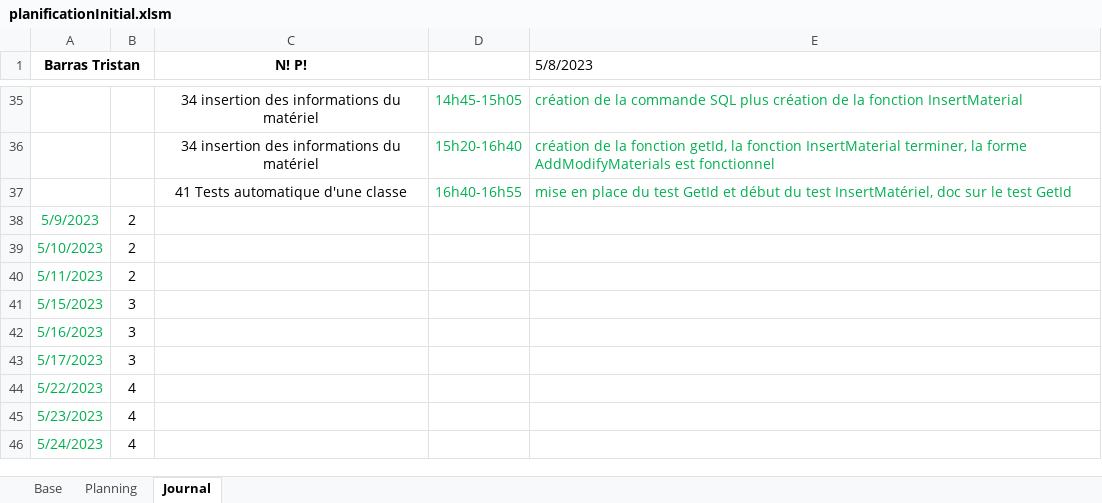
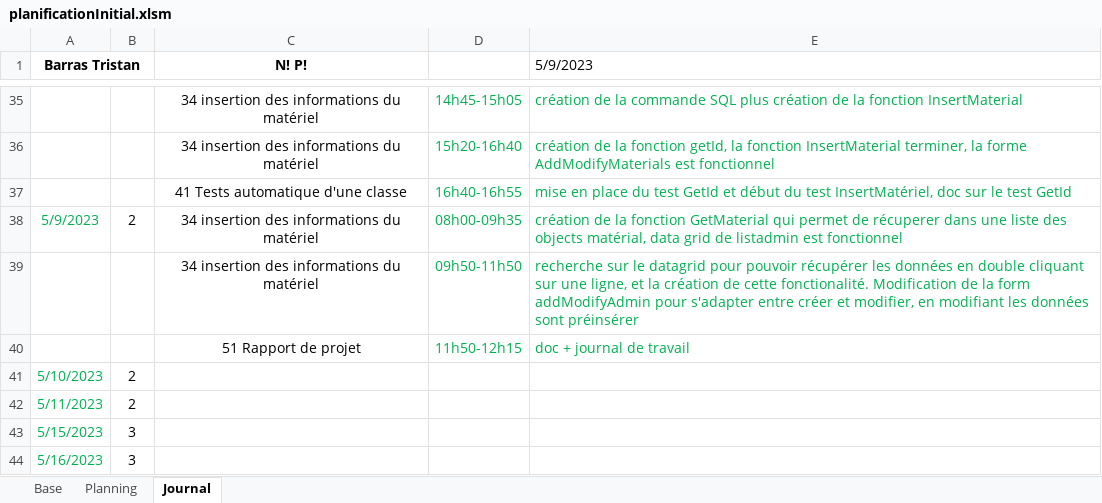
Before and after one commit to Tristan1403/GestionInventaireInformatiqueTPI, an Excel workbook: documentation/planificationInitial.xlsm, sheet Journal, drawn as a sheet; only a part is shown, gaps mark what is left out; the shorter side is filled out with more unchanged rows; values as stored, in another font and other column widths than the file's, no borders; charts and pictures not drawn; the diff names each change by its address in the sheet, - before the commit and + after, or states it on an @@ line.

Commit message:
dategrid, données récupérer et transférer dans le form modify, GetMaterial

```diff
--- a/documentation/planificationInitial.xlsm (sheet Journal)
+++ b/documentation/planificationInitial.xlsm (sheet Journal)
-E1: 5/8/2023
+E1: 5/9/2023
-C38 (N! P!): (empty)
+C38 (N! P!): 34 insertion des informations du matériel
-D38: (empty)
+D38: 08h00-09h35
-E38 (5/9/2023): (empty)
+E38 (5/9/2023): création de la fonction GetMaterial qui permet de récuperer dans une liste des objects matérial, data grid de listadmin est fonctionnel
+row 39:  |  | 34 insertion des informations du matériel | 09h50-11h50 | recherche sur le datagrid pour pouvoir récupérer les données en double cliquant sur une ligne, et la création de cette fonctionalité. Modification de la form addModifyAdmin pour s'adapter entre créer et modifier, en modifiant les données sont préinsérer
+row 40:  |  | 51 Rapport de projet | 11h50-12h15 | doc + journal de travail
```
Also changed, not shown: formulas that keep their value, 9 other files.
